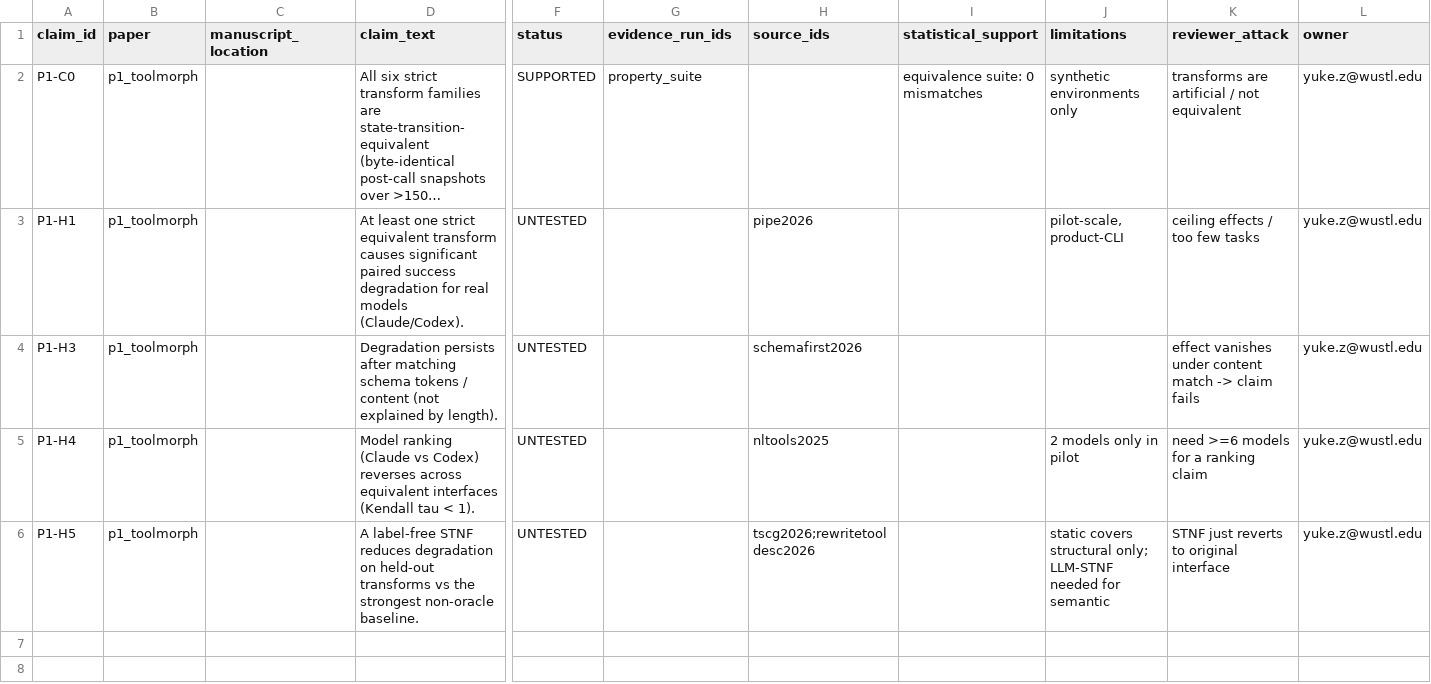
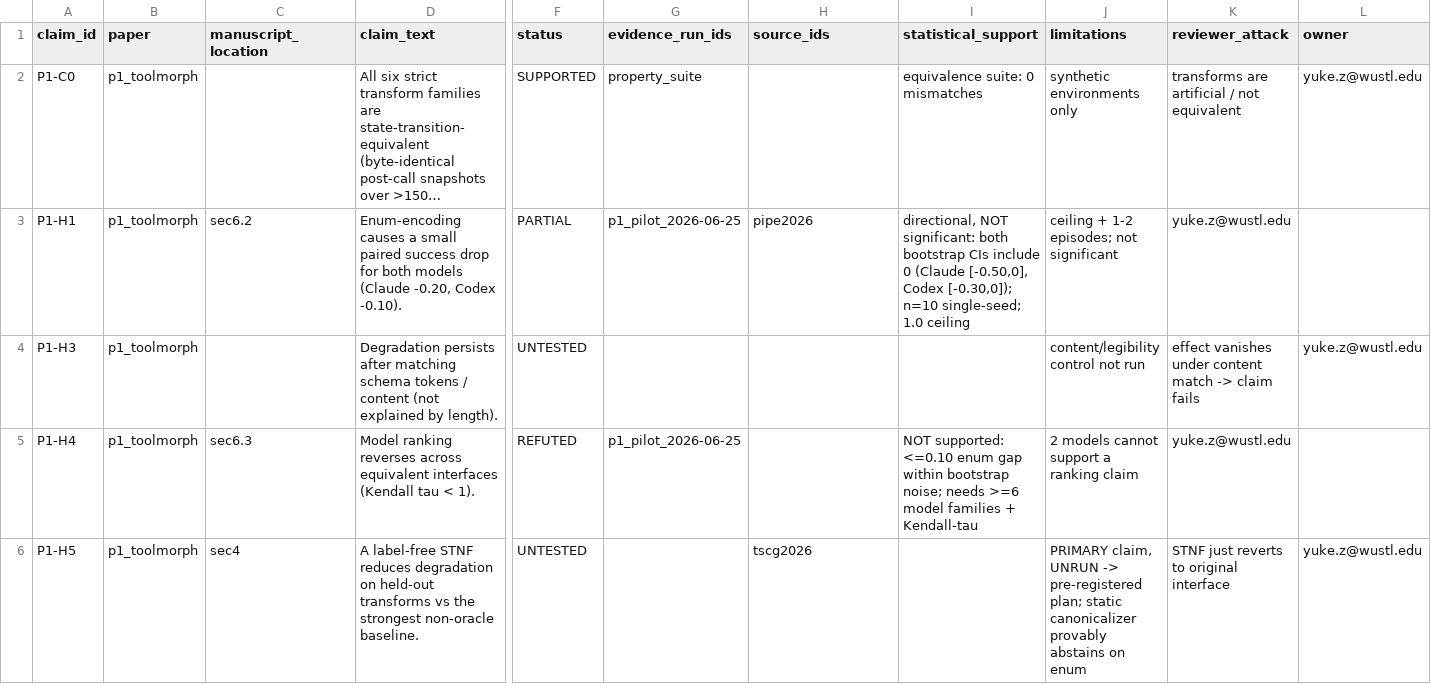
Before and after one commit to yukepenn/research, a CSV file: papers/p1_toolmorph/claim_registry.csv, drawn as a sheet; only a part is shown, gaps mark what is left out; long unchanged cells end in …; the diff names each change by its address in the sheet, - before the commit and + after, or states it on an @@ line.

```diff
--- a/papers/p1_toolmorph/claim_registry.csv
+++ b/papers/p1_toolmorph/claim_registry.csv
-C3 (manuscript_location): (empty)
+C3 (manuscript_location): sec6.2
-D3 (claim_text): At least one strict equivalent transform causes significant paired success degradation for real models (Claude/Codex).
+D3 (claim_text): Enum-encoding causes a small paired success drop for both models (Claude -0.20, Codex -0.10).
-F3 (status): UNTESTED
+F3 (status): PARTIAL
-G3 (evidence_run_ids): (empty)
+G3 (evidence_run_ids): p1_pilot_2026-06-25
-I3 (statistical_support): (empty)
+I3 (statistical_support): directional, NOT significant: both bootstrap CIs include 0 (Claude [-0.50,0], Codex [-0.30,0]); n=10 single-seed; 1.0 ceiling
-J3 (limitations): pilot-scale, product-CLI
+J3 (limitations): ceiling + 1-2 episodes; not significant
-K3 (reviewer_attack): ceiling effects / too few tasks
+K3 (reviewer_attack): yuke.z@wustl.edu
-L3 (owner): yuke.z@wustl.edu
+L3 (owner): (empty)
-H4 (source_ids): schemafirst2026
+H4 (source_ids): (empty)
-J4 (limitations): (empty)
+J4 (limitations): content/legibility control not run
-C5 (manuscript_location): (empty)
+C5 (manuscript_location): sec6.3
-D5 (claim_text): Model ranking (Claude vs Codex) reverses across…
+D5 (claim_text): Model ranking reverses across…
-F5 (status): UNTESTED
+F5 (status): REFUTED
-G5 (evidence_run_ids): (empty)
+G5 (evidence_run_ids): p1_pilot_2026-06-25
-H5 (source_ids): nltools2025
+H5 (source_ids): (empty)
-I5 (statistical_support): (empty)
+I5 (statistical_support): NOT supported: <=0.10 enum gap within bootstrap noise; needs >=6 model families + Kendall-tau
-J5 (limitations): 2 models only in pilot
+J5 (limitations): 2 models cannot support a ranking claim
-K5 (reviewer_attack): need >=6 models for a ranking claim
+K5 (reviewer_attack): yuke.z@wustl.edu
-L5 (owner): yuke.z@wustl.edu
+L5 (owner): (empty)
-C6 (manuscript_location): (empty)
+C6 (manuscript_location): sec4
-H6 (source_ids): tscg2026;rewritetooldesc2026
+H6 (source_ids): tscg2026
-J6 (limitations): static covers structural only; LLM-STNF needed for semantic
+J6 (limitations): PRIMARY claim, UNRUN -> pre-registered plan; static canonicalizer provably abstains on enum
```
Also changed, not shown: papers/p3_deltaresearch/claim_registry.csv, 2 other files.
